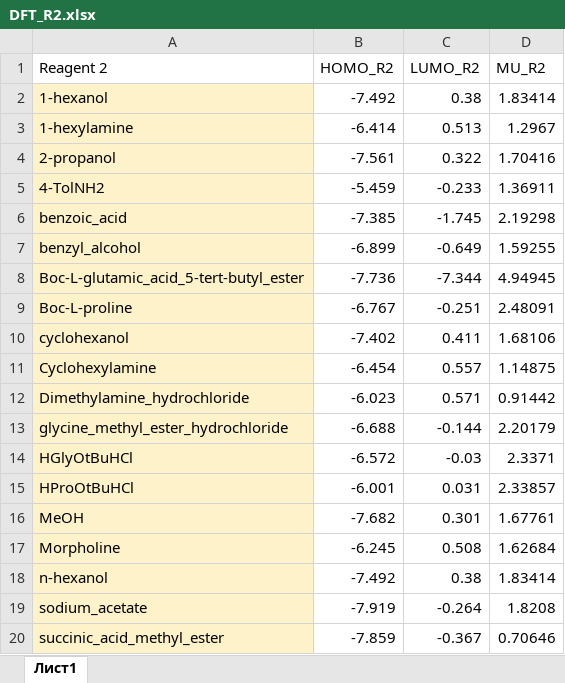
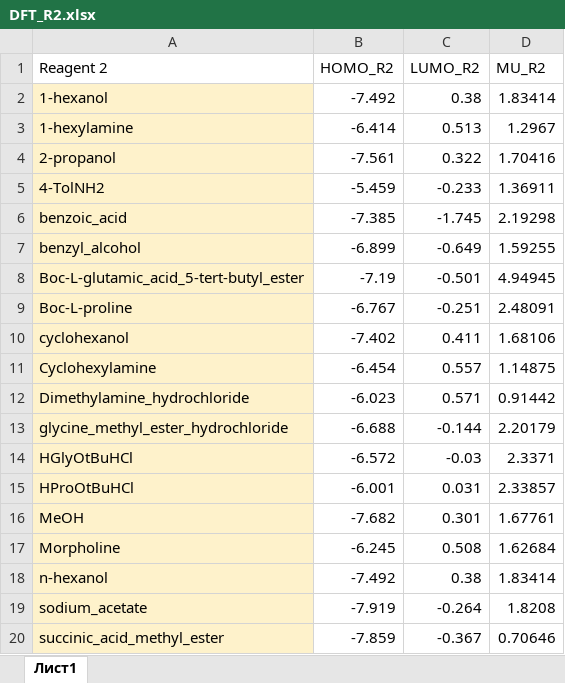
Before and after one commit to marya-ru/electrocatalysis, an Excel workbook: data/calculated_data/DFT_R2.xlsx, sheet Лист1, drawn as a sheet; values as stored, in another font and other column widths than the file's, no borders; charts and pictures not drawn; the diff names each change by its address in the sheet, - before the commit and + after, or states it on an @@ line.

```diff
--- a/data/calculated_data/DFT_R2.xlsx (sheet Лист1)
+++ b/data/calculated_data/DFT_R2.xlsx (sheet Лист1)
-B8 (HOMO_R2): -7.736
+B8 (HOMO_R2): -7.19
-C8 (LUMO_R2): -7.344
+C8 (LUMO_R2): -0.501
```
Also changed, not shown: charts or pictures, data/calculated_data/DFT_R1.xlsx, 11 other files.
